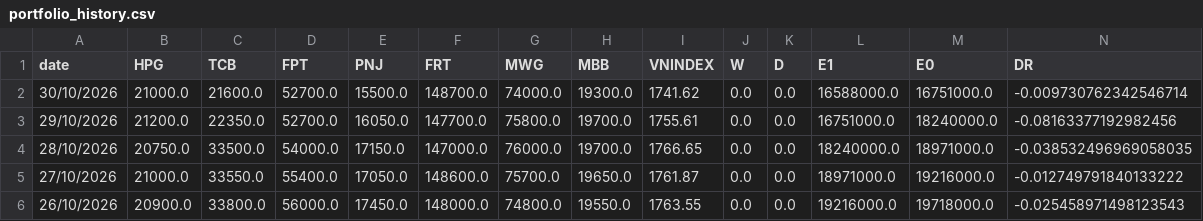
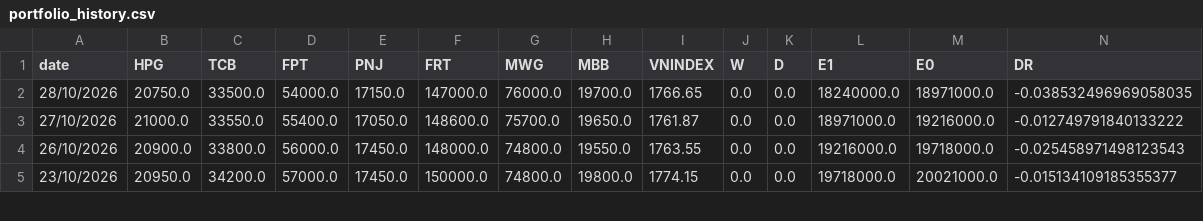
Before and after one commit to nhavan110/P, a CSV file: data/portfolio_history.csv, drawn as a sheet; only a part is shown; the shorter side is filled out with more unchanged rows; rows hold the shown columns only; the diff names each change by its address in the sheet, - before the commit and + after, or states it on an @@ line.

Commit message:
Update portfolio history data for 2026

```diff
--- a/data/portfolio_history.csv
+++ b/data/portfolio_history.csv
-row 2: 30/10/2026 | 21000.0 | 21600.0 | 52700.0 | 15500.0 | 148700.0 | 74000.0 | 19300.0 | 1741.62 | 0.0 | 0.0 | 16588000.0 | 16751000.0 | -0.009730762342546714
-row 3: 29/10/2026 | 21200.0 | 22350.0 | 52700.0 | 16050.0 | 147700.0 | 75800.0 | 19700.0 | 1755.61 | 0.0 | 0.0 | 16751000.0 | 18240000.0 | -0.08163377192982456
```
